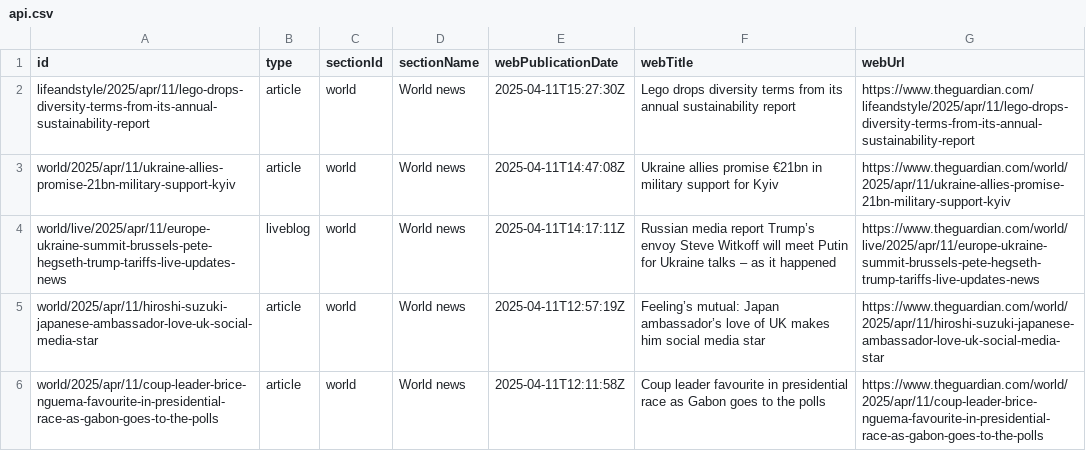
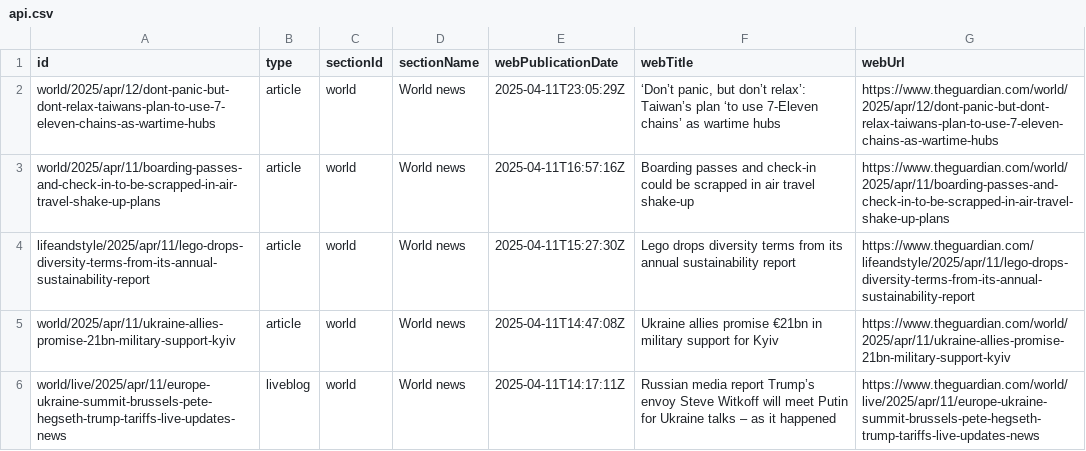
Before and after one commit to 400Ping/OpenSource-Platform, a CSV file: api.csv, drawn as a sheet; removed rows and columns are numbered as before the commit, all else as after; the diff names each change by its address in the sheet, - before the commit and + after, or states it on an @@ line.

```diff
--- a/api.csv
+++ b/api.csv
+row 2: world/2025/apr/12/dont-panic-but-dont-relax-taiwans-plan-to-use-7-eleven-chains-as-wartime-hubs | article | world | World news | 2025-04-11T23:05:29Z | ‘Don’t panic, but don’t relax’: Taiwan’s plan ‘to use 7-Eleven chains’ as wartime hubs | https://www.theguardian.com/world/2025/apr/12/dont-panic-but-dont-relax-taiwans-plan-to-use-7-eleven-chains-as-wartime-hubs
+row 3: world/2025/apr/11/boarding-passes-and-check-in-to-be-scrapped-in-air-travel-shake-up-plans | article | world | World news | 2025-04-11T16:57:16Z | Boarding passes and check-in could be scrapped in air travel shake-up | https://www.theguardian.com/world/2025/apr/11/boarding-passes-and-check-in-to-be-scrapped-in-air-travel-shake-up-plans
-row 5: world/2025/apr/11/hiroshi-suzuki-japanese-ambassador-love-uk-social-media-star | article | world | World news | 2025-04-11T12:57:19Z | Feeling’s mutual: Japan ambassador’s love of UK makes him social media star | https://www.theguardian.com/world/2025/apr/11/hiroshi-suzuki-japanese-ambassador-love-uk-social-media-star
-row 6: world/2025/apr/11/coup-leader-brice-nguema-favourite-in-presidential-race-as-gabon-goes-to-the-polls | article | world | World news | 2025-04-11T12:11:58Z | Coup leader favourite in presidential race as Gabon goes to the polls | https://www.theguardian.com/world/2025/apr/11/coup-leader-brice-nguema-favourite-in-presidential-race-as-gabon-goes-to-the-polls
```
Also changed, not shown: 1 other file.
